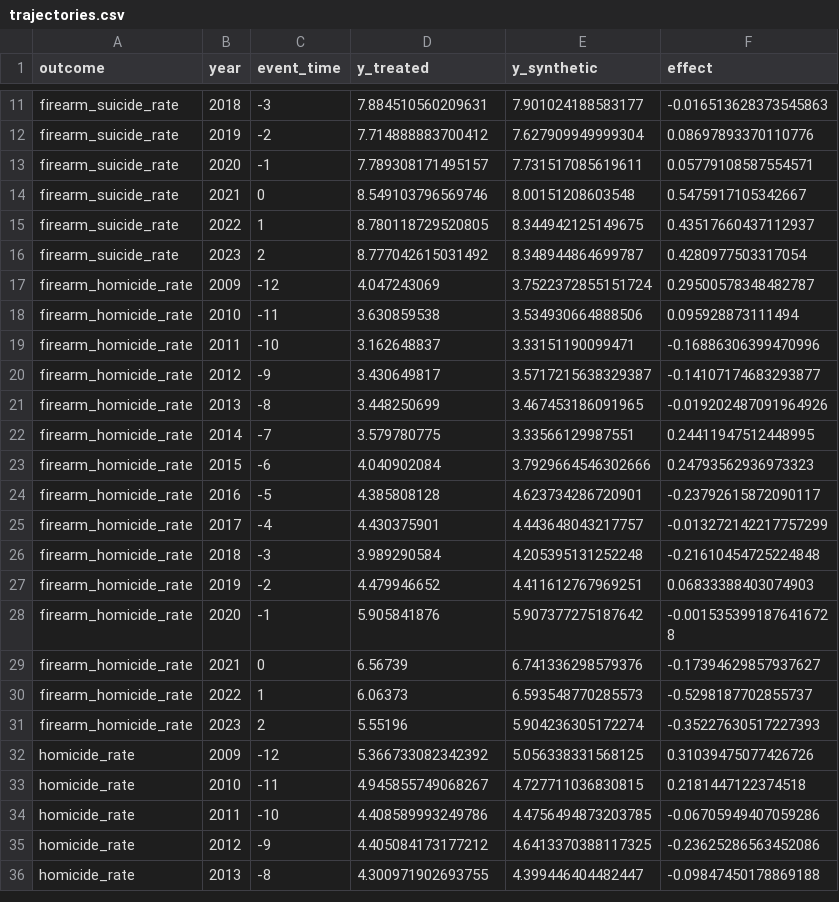
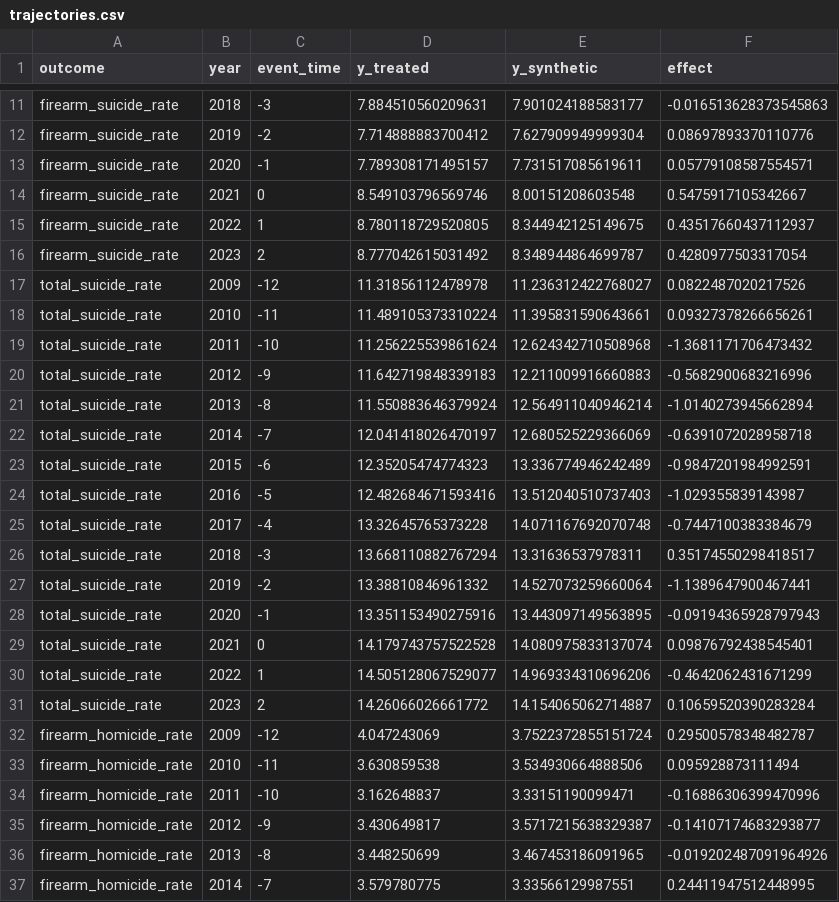
Before and after one commit to jedediahpidareese-coder/firearms-regulation-map, a CSV file: outputs/permitless_carry_scm/TX_2021/trajectories.csv, drawn as a sheet; only a part is shown, gaps mark what is left out; the shorter side is filled out with more unchanged rows.

```diff
--- a/outputs/permitless_carry_scm/TX_2021/trajectories.csv
+++ b/outputs/permitless_carry_scm/TX_2021/trajectories.csv
@@ -16,2 +16,17 @@ firearm_suicide_rate,2022,1,8.780118729520805,8.344942125149675,0.43517660437112
 firearm_suicide_rate,2023,2,8.777042615031492,8.348944864699787,0.4280977503317054
+total_suicide_rate,2009,-12,11.31856112478978,11.236312422768027,0.0822487020217526
+total_suicide_rate,2010,-11,11.489105373310224,11.395831590643661,0.09327378266656261
+total_suicide_rate,2011,-10,11.256225539861624,12.624342710508968,-1.3681171706473432
+total_suicide_rate,2012,-9,11.642719848339183,12.211009916660883,-0.5682900683216996
+total_suicide_rate,2013,-8,11.550883646379924,12.564911040946214,-1.0140273945662894
+total_suicide_rate,2014,-7,12.041418026470197,12.680525229366069,-0.6391072028958718
+total_suicide_rate,2015,-6,12.35205474774323,13.336774946242489,-0.9847201984992591
+total_suicide_rate,2016,-5,12.482684671593416,13.512040510737403,-1.029355839143987
+total_suicide_rate,2017,-4,13.32645765373228,14.071167692070748,-0.7447100383384679
+total_suicide_rate,2018,-3,13.668110882767294,13.31636537978311,0.35174550298418517
+total_suicide_rate,2019,-2,13.38810846961332,14.527073259660064,-1.1389647900467441
+total_suicide_rate,2020,-1,13.351153490275916,13.443097149563895,-0.09194365928797943
+total_suicide_rate,2021,0,14.179743757522528,14.080975833137074,0.09876792438545401
+total_suicide_rate,2022,1,14.505128067529077,14.969334310696206,-0.4642062431671299
+total_suicide_rate,2023,2,14.26066026661772,14.154065062714887,0.10659520390283284
 firearm_homicide_rate,2009,-12,4.047243069,3.7522372855151724,0.29500578348482787
```
Also changed, not shown: outputs/permitless_carry_scm/FL_2023/placebo.csv, outputs/permitless_carry_scm/FL_2023/trajectories.csv, 22 other files.
